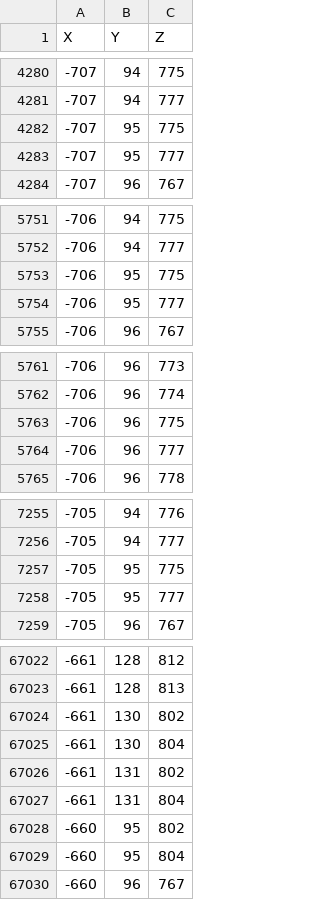
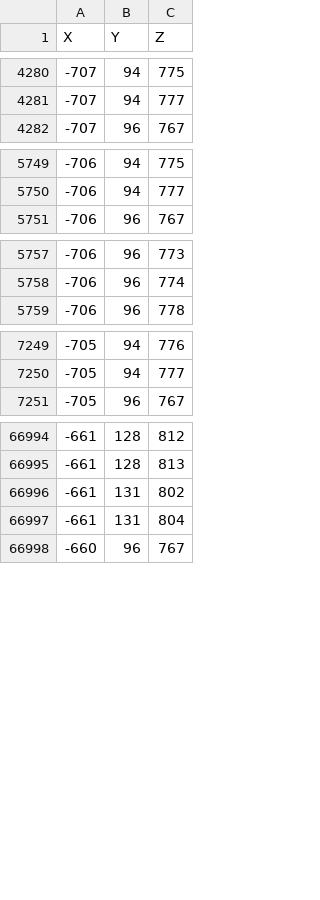
Before and after one commit to 00DerTechniker00/Blackthorn-Estate, a CSV file: freiraeume_6.0.csv, drawn as a sheet; only a part is shown, gaps mark what is left out; the diff covers the shown part only.

```diff
--- a/freiraeume_6.0.csv
+++ b/freiraeume_6.0.csv
@@ -4281,4 +4281,2 @@ X;Y;Z
 -707;94;777
--707;95;775
--707;95;777
 -707;96;767
@@ -5752,4 +5750,2 @@ X;Y;Z
 -706;94;777
--706;95;775
--706;95;777
 -706;96;767
@@ -5762,4 +5758,2 @@ X;Y;Z
 -706;96;774
--706;96;775
--706;96;777
 -706;96;778
@@ -7256,4 +7250,2 @@ X;Y;Z
 -705;94;777
--705;95;775
--705;95;777
 -705;96;767
@@ -67023,8 +66995,4 @@ X;Y;Z
 -661;128;813
--661;130;802
--661;130;804
 -661;131;802
 -661;131;804
--660;95;802
--660;95;804
 -660;96;767
```
Also changed, not shown: 24 removed rows elsewhere in this file, keller_umbau_6.0.csv, materialbedarf.csv, 31 other files.
